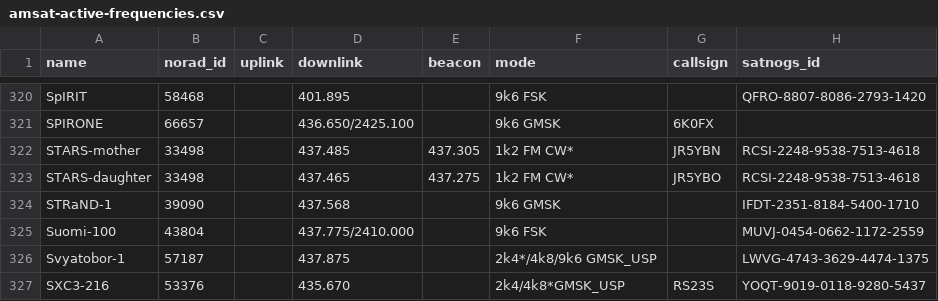
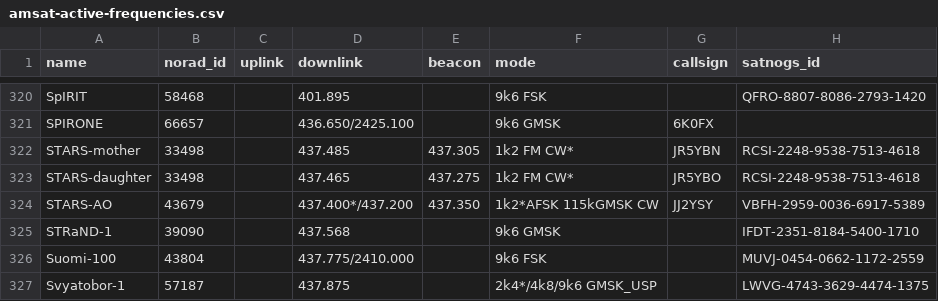
Before and after one commit to muzihuaner/amateur-satellite-database, a CSV file: data/amsat-active-frequencies.csv, drawn as a sheet; only a part is shown, gaps mark what is left out; the shorter side is filled out with more unchanged rows; the diff names each change by its address in the sheet, - before the commit and + after, or states it on an @@ line.

```diff
--- a/data/amsat-active-frequencies.csv
+++ b/data/amsat-active-frequencies.csv
+row 324: STARS-AO | 43679 |  | 437.400*/437.200 | 437.350 | 1k2*AFSK 115kGMSK CW | JJ2YSY | VBFH-2959-0036-6917-5389
```
Also changed, not shown: data/amsat-all-frequencies.csv, 2 other files.
